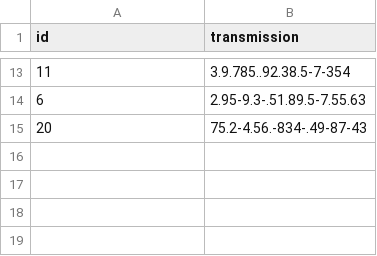
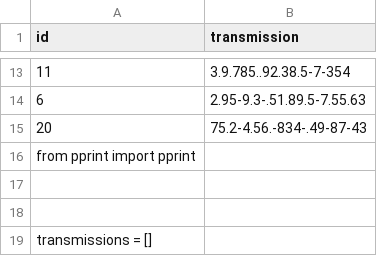
Before and after one commit to NZMSA/2022-Phase-1, a CSV file: 2. Python workshop/transmissions.csv, drawn as a sheet; only a part is shown, gaps mark what is left out; the diff covers the shown part only.

Commit message:
Update transmissions.csv

```diff
--- a/2. Python workshop/transmissions.csv
+++ b/2. Python workshop/transmissions.csv
@@ -15 +15,5 @@ id, transmission
 20, 75.2-4.56.-834-.49-87-43
+from pprint import pprint
+
+
+transmissions = []
```
Also changed, not shown: 4 added rows elsewhere in this file.
